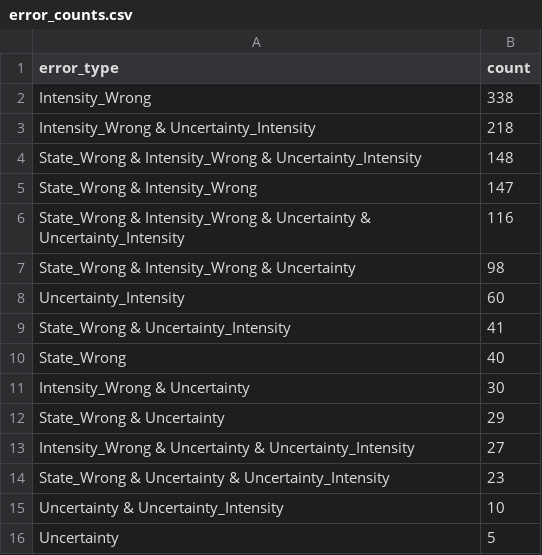
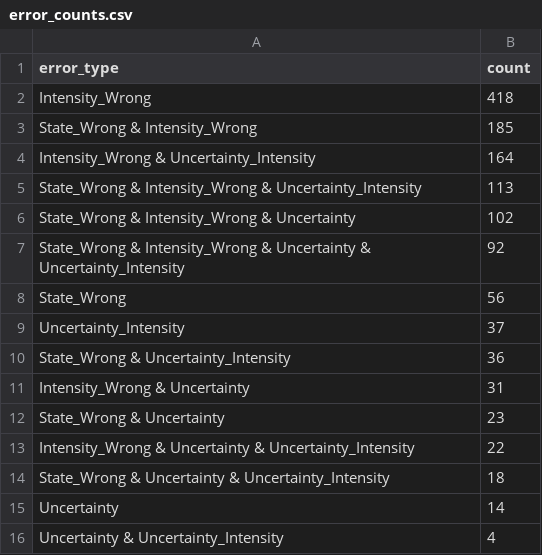
Before and after one commit to Prateek-Kumar98217/Assignement, a CSV file: artifacts/deep_mlp_textmeta/tables/error_counts.csv, drawn as a sheet.

```diff
--- a/artifacts/deep_mlp_textmeta/tables/error_counts.csv
+++ b/artifacts/deep_mlp_textmeta/tables/error_counts.csv
@@ -1,16 +1,16 @@
 error_type,count
-Intensity_Wrong,338
-Intensity_Wrong & Uncertainty_Intensity,218
-State_Wrong & Intensity_Wrong & Uncertainty_Intensity,148
-State_Wrong & Intensity_Wrong,147
-State_Wrong & Intensity_Wrong & Uncertainty & Uncertainty_Intensity,116
-State_Wrong & Intensity_Wrong & Uncertainty,98
-Uncertainty_Intensity,60
-State_Wrong & Uncertainty_Intensity,41
-State_Wrong,40
-Intensity_Wrong & Uncertainty,30
-State_Wrong & Uncertainty,29
-Intensity_Wrong & Uncertainty & Uncertainty_Intensity,27
-State_Wrong & Uncertainty & Uncertainty_Intensity,23
-Uncertainty & Uncertainty_Intensity,10
-Uncertainty,5
+Intensity_Wrong,418
+State_Wrong & Intensity_Wrong,185
+Intensity_Wrong & Uncertainty_Intensity,164
+State_Wrong & Intensity_Wrong & Uncertainty_Intensity,113
+State_Wrong & Intensity_Wrong & Uncertainty,102
+State_Wrong & Intensity_Wrong & Uncertainty & Uncertainty_Intensity,92
+State_Wrong,56
+Uncertainty_Intensity,37
+State_Wrong & Uncertainty_Intensity,36
+Intensity_Wrong & Uncertainty,31
+State_Wrong & Uncertainty,23
+Intensity_Wrong & Uncertainty & Uncertainty_Intensity,22
+State_Wrong & Uncertainty & Uncertainty_Intensity,18
+Uncertainty,14
+Uncertainty & Uncertainty_Intensity,4
```
Also changed, not shown: artifacts/deep_mlp_textmeta/tables/classification_report_intensity.csv, artifacts/deep_mlp_textmeta/tables/classification_report_state.csv, 39 other files.
